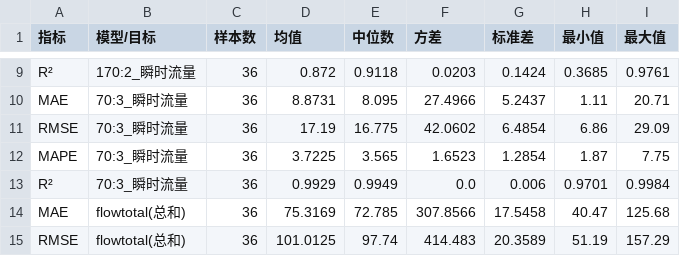
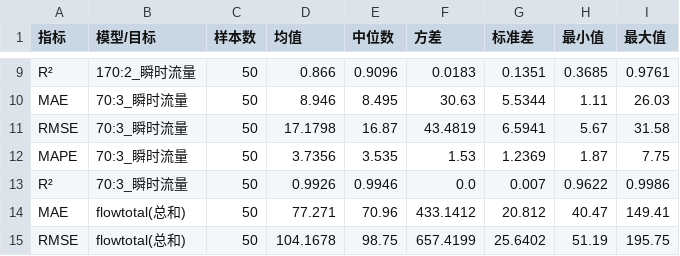
Before and after one commit to huryoungWu/Wuhan_Project, a CSV file: metrics_statistics_per_indicator.csv, drawn as a sheet; only a part is shown, gaps mark what is left out; removed rows and columns are numbered as before the commit, all else as after; the diff covers the shown part only; the diff names each change by its address in the sheet, - before the commit and + after, or states it on an @@ line.

```diff
--- a/metrics_statistics_per_indicator.csv
+++ b/metrics_statistics_per_indicator.csv
-C9:C10 (样本数): 36
+C9:C10 (样本数): 50
-D9 (均值): 0.872
+D9 (均值): 0.866
-E9 (中位数): 0.9118
+E9 (中位数): 0.9096
-F9 (方差): 0.0203
+F9 (方差): 0.0183
-G9 (标准差): 0.1424
+G9 (标准差): 0.1351
-D10 (均值): 8.8731
+D10 (均值): 8.946
-E10 (中位数): 8.095
+E10 (中位数): 8.495
-F10 (方差): 27.4966
+F10 (方差): 30.63
-G10 (标准差): 5.2437
+G10 (标准差): 5.5344
-I10 (最大值): 20.71
+I10 (最大值): 26.03
-row 11: RMSE | 70:3_瞬时流量 | 36 | 17.19 | 16.775 | 42.0602 | 6.4854 | 6.86 | 29.09
+row 11: RMSE | 70:3_瞬时流量 | 50 | 17.1798 | 16.87 | 43.4819 | 6.5941 | 5.67 | 31.58
-C12:C15 (样本数): 36
+C12:C15 (样本数): 50
-D12 (均值): 3.7225
+D12 (均值): 3.7356
-E12 (中位数): 3.565
+E12 (中位数): 3.535
-F12 (方差): 1.6523
+F12 (方差): 1.53
-G12 (标准差): 1.2854
+G12 (标准差): 1.2369
-D13 (均值): 0.9929
+D13 (均值): 0.9926
-E13 (中位数): 0.9949
+E13 (中位数): 0.9946
-G13 (标准差): 0.006
+G13 (标准差): 0.007
-H13 (最小值): 0.9701
+H13 (最小值): 0.9622
-I13 (最大值): 0.9984
+I13 (最大值): 0.9986
-D14 (均值): 75.3169
+D14 (均值): 77.271
-E14 (中位数): 72.785
+E14 (中位数): 70.96
-F14 (方差): 307.8566
+F14 (方差): 433.1412
-G14 (标准差): 17.5458
+G14 (标准差): 20.812
-I14 (最大值): 125.68
+I14 (最大值): 149.41
-D15 (均值): 101.0125
+D15 (均值): 104.1678
-E15 (中位数): 97.74
+E15 (中位数): 98.75
-F15 (方差): 414.483
+F15 (方差): 657.4199
-G15 (标准差): 20.3589
+G15 (标准差): 25.6402
-I15 (最大值): 157.29
+I15 (最大值): 195.75
```
Also changed, not shown: 69 edited cells elsewhere in this file, 21 other files.
